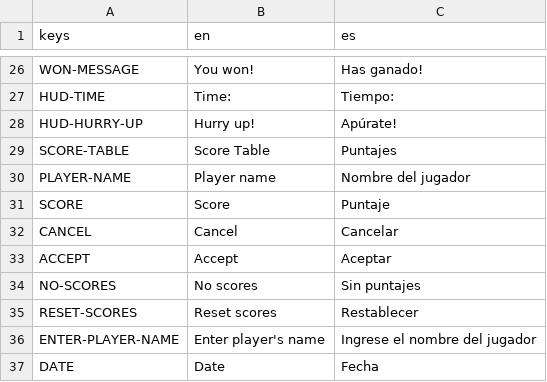
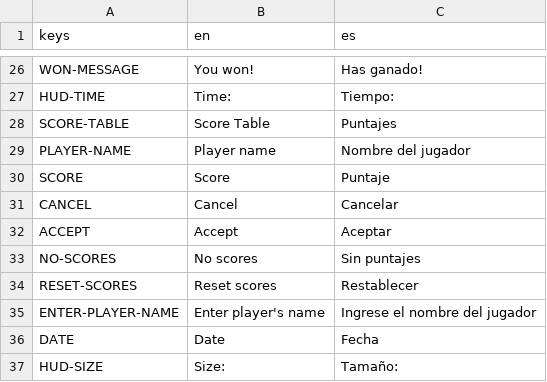
Before and after one commit to tsarquis88/godot-game-template, a CSV file: Localization/Localization.csv, drawn as a sheet; only a part is shown, gaps mark what is left out.

```diff
--- a/Localization/Localization.csv
+++ b/Localization/Localization.csv
@@ -27,3 +27,2 @@ WON-MESSAGE,"You won!","Has ganado!"
 HUD-TIME,"Time: ","Tiempo: "
-HUD-HURRY-UP,"Hurry up!","Apúrate!"
 SCORE-TABLE,"Score Table","Puntajes"
@@ -37 +36,2 @@ ENTER-PLAYER-NAME,"Enter player's name","Ingrese el nombre del jugador"
 DATE,"Date","Fecha"
+HUD-SIZE,"Size: ","Tamaño: "
```
Also changed, not shown: 20 other files.
